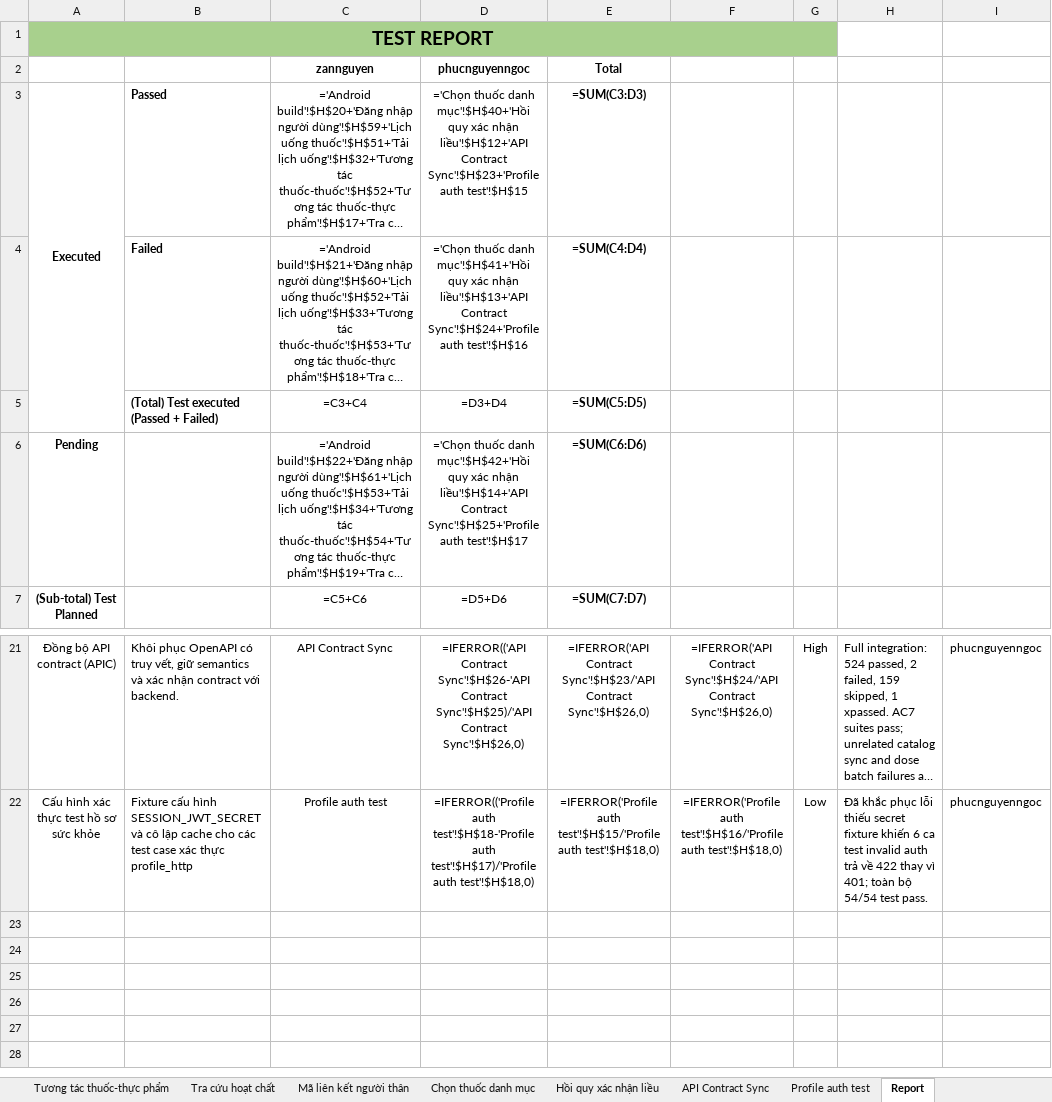
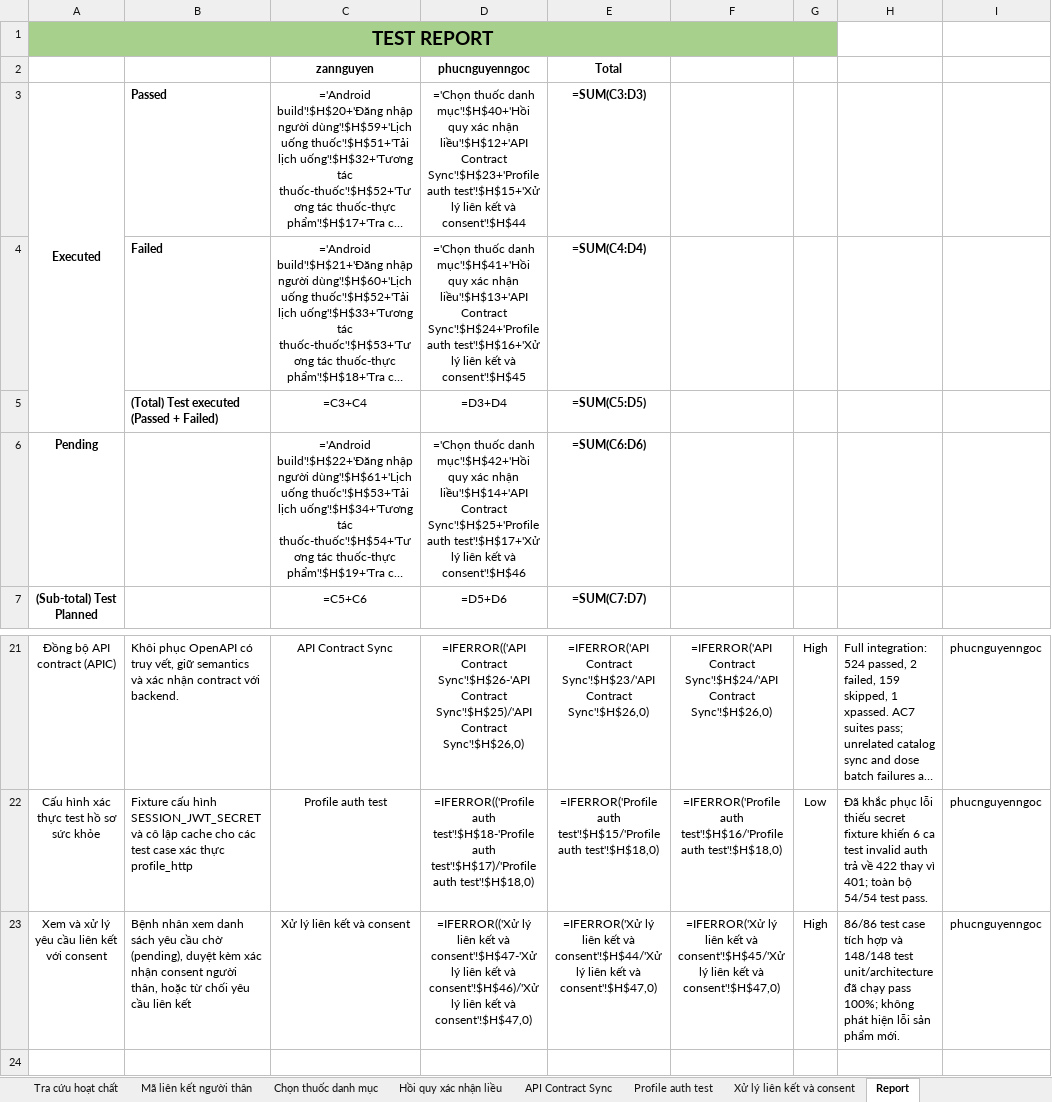
Before and after one commit to DrugTime-C1SE-07/DrugTime-docs, an Excel workbook: Team1_DTU/04_Quality_&_Testing/Test_Cases.xlsx, sheet Report, drawn as a sheet; only a part is shown, gaps mark what is left out; the shorter side is filled out with more unchanged rows; long unchanged cells end in …; values as stored, in another font and other column widths than the file's, no borders; formulas without a stored value are shown as written; charts and pictures and conditional formats not drawn; the diff names each change by its address in the sheet, - before the commit and + after, or states it on an @@ line.

Commit message:
test: add test cases spreadsheet for Team1 DTU quality and testing

```diff
--- a/Team1_DTU/04_Quality_&_Testing/Test_Cases.xlsx (sheet Report)
+++ b/Team1_DTU/04_Quality_&_Testing/Test_Cases.xlsx (sheet Report)
+sheet tab: Xử lý liên kết và consent
-D3: …Sync'!$H$23+'Profile auth test'!$H$15
+D3: …Sync'!$H$23+'Profile auth test'!$H$15+'Xử lý liên kết và consent'!$H$44
-D4: …Sync'!$H$24+'Profile auth test'!$H$16
+D4: …Sync'!$H$24+'Profile auth test'!$H$16+'Xử lý liên kết và consent'!$H$45
-D6: …Sync'!$H$25+'Profile auth test'!$H$17
+D6: …Sync'!$H$25+'Profile auth test'!$H$17+'Xử lý liên kết và consent'!$H$46
+row 23: Xem và xử lý yêu cầu liên kết với consent | Bệnh nhân xem danh sách yêu cầu chờ (pending), duyệt kèm xác nhận consent người thân, hoặc từ chối yêu cầu liên kết | Xử lý liên kết và consent | =IFERROR(('Xử lý liên kết và consent'!$H$47-'Xử lý liên kết và consent'!$H$46)/'Xử lý liên kết và consent'!$H$47,0) | =IFERROR('Xử lý liên kết và consent'!$H$44/'Xử lý liên kết và consent'!$H$47,0) | =IFERROR('Xử lý liên kết và consent'!$H$45/'Xử lý liên kết và consent'!$H$47,0) | High | 86/86 test case tích hợp và 148/148 test unit/architecture đã chạy pass 100%; không phát hiện lỗi sản phẩm mới. | phucnguyenngoc
```
Also changed, not shown: charts or pictures.
